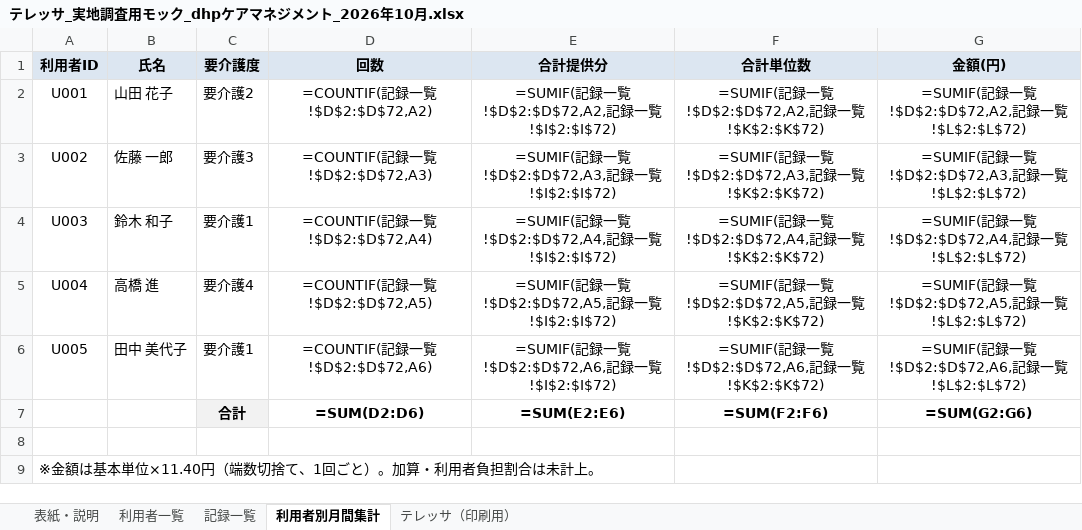
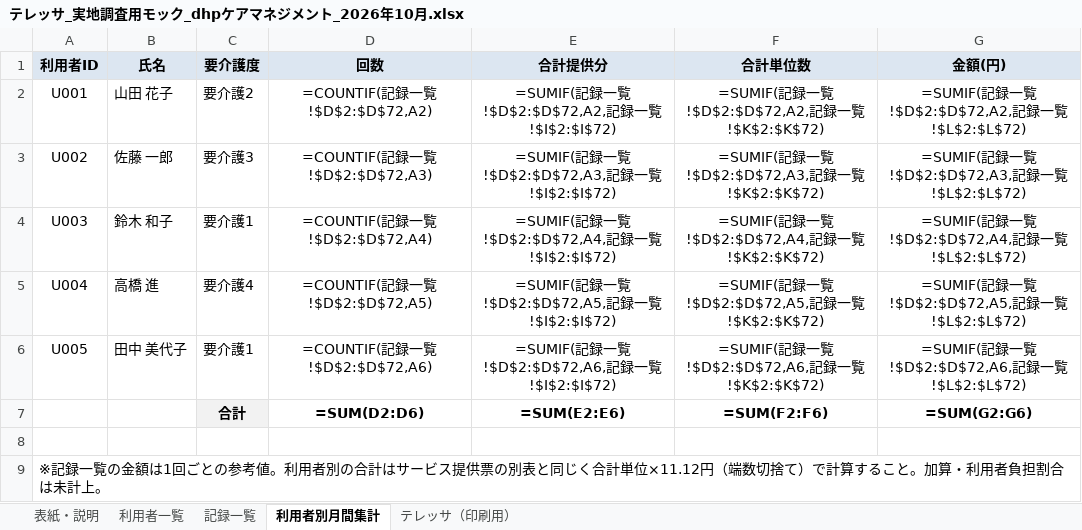
Before and after one commit to marron1984/kaigo, an Excel workbook: output/テレッサ_実地調査用モック_dhpケアマネジメント_2026年10月.xlsx, sheet 利用者別月間集計, drawn as a sheet; values as stored, in another font and other column widths than the file's, no borders; formulas without a stored value are shown as written; the diff names each change by its address in the sheet, - before the commit and + after, or states it on an @@ line.

```diff
--- a/output/テレッサ_実地調査用モック_dhpケアマネジメント_2026年10月.xlsx (sheet 利用者別月間集計)
+++ b/output/テレッサ_実地調査用モック_dhpケアマネジメント_2026年10月.xlsx (sheet 利用者別月間集計)
-A9 (利用者ID): ※金額は基本単位×11.40円（端数切捨て、1回ごと）。加算・…
+A9 (利用者ID): ※記録一覧の金額は1回ごとの参考値。利用者別の合計はサービス提供票の別表と同じく合計単位×11.12円（端数切捨て）で計算すること。加算・…
```
Also changed, not shown: sheet 記録一覧, sheet 表紙・説明, 8 other files.
